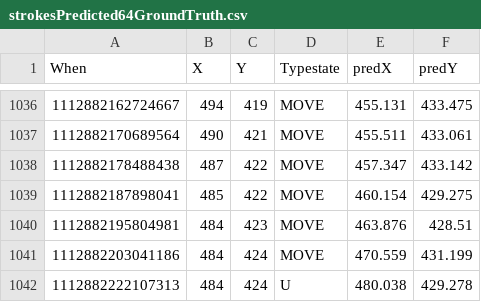
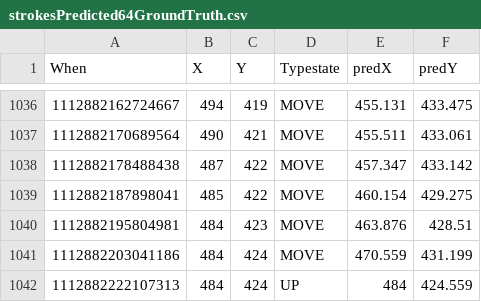
Before and after one commit to LokiResearch/TurboTouchPredictor, a CSV file: strokesPredicted64GroundTruth.csv, drawn as a sheet; only a part is shown, gaps mark what is left out.

```diff
--- a/strokesPredicted64GroundTruth.csv
+++ b/strokesPredicted64GroundTruth.csv
@@ -1041,2 +1041,2 @@ When,X,Y,Typestate,predX,predY
 1112882203041186,484,424,MOVE,470.559,431.199
-1112882222107313,484,424,U,480.038,429.278
+1112882222107313,484,424,UP,484,424.559
```
Also changed, not shown: 5 other files.
